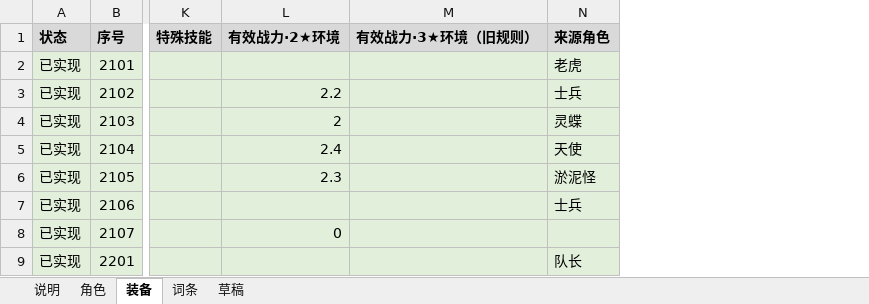
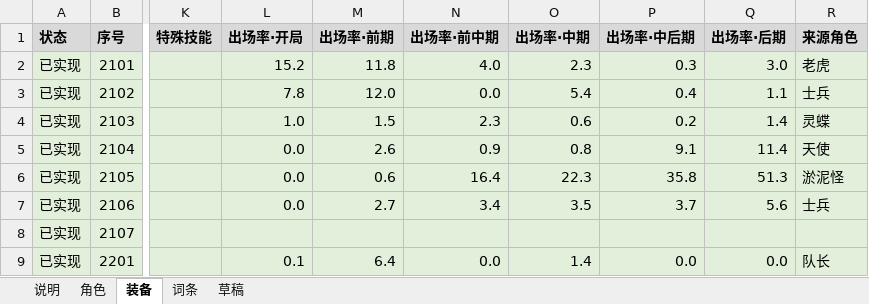
Before and after one commit to jayncp/autochess-v1, an Excel workbook: docs/design/card-workbook.xlsx, sheet 装备, drawn as a sheet; only a part is shown, gaps mark what is left out; values as stored, in another font and other column widths than the file's, no borders; removed rows and columns are numbered as before the commit, all else as after; the diff names each change by its address in the sheet, - before the commit and + after, or states it on an @@ line.

```diff
--- a/docs/design/card-workbook.xlsx (sheet 装备)
+++ b/docs/design/card-workbook.xlsx (sheet 装备)
-column L (有效战力·2★环境), rows 3-8: 2.2 | 2 | 2.4 | 2.3 |  | 0
-column M (有效战力·3★环境（旧规则）), empty
+column L (出场率·开局), rows 2-9: 15.2 | 7.8 | 1.0 | 0.0 | 0.0 | 0.0 |  | 0.1
+column M (出场率·前期), rows 2-9: 11.8 | 12.0 | 1.5 | 2.6 | 0.6 | 2.7 |  | 6.4
+column N (出场率·前中期), rows 2-9: 4.0 | 0.0 | 2.3 | 0.9 | 16.4 | 3.4 |  | 0.0
+column O (出场率·中期), rows 2-9: 2.3 | 5.4 | 0.6 | 0.8 | 22.3 | 3.5 |  | 1.4
+column P (出场率·中后期), rows 2-9: 0.3 | 0.4 | 0.2 | 9.1 | 35.8 | 3.7 |  | 0.0
+column Q (出场率·后期), rows 2-9: 3.0 | 1.1 | 1.4 | 11.4 | 51.3 | 5.6 |  | 0.0
```
Also changed, not shown: sheet 角色, sheet 说明, 18 other files.
